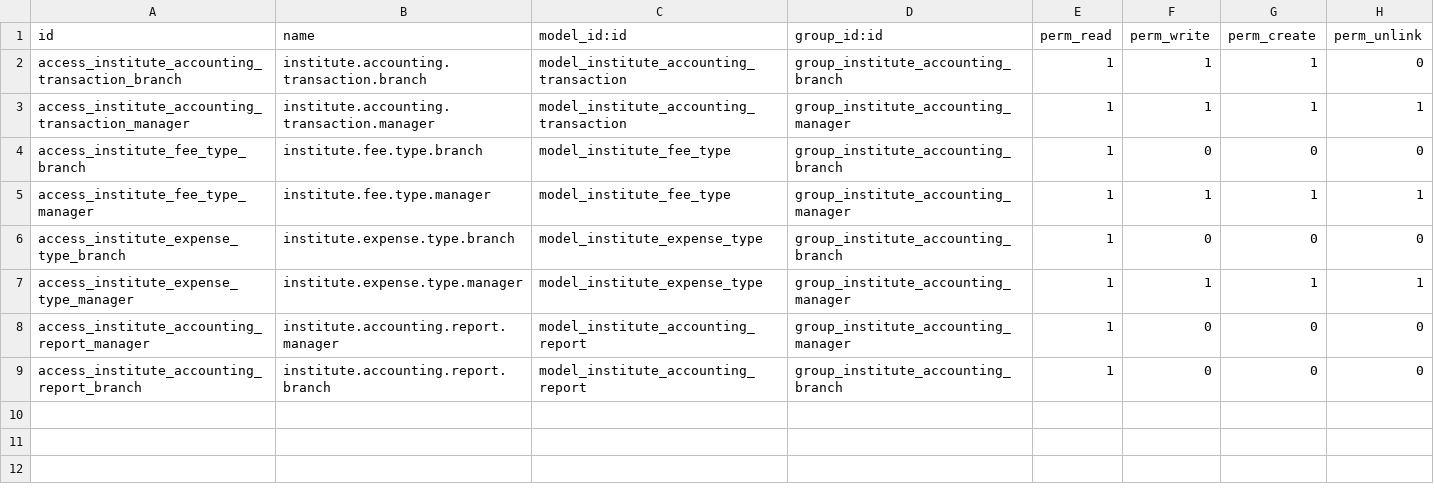
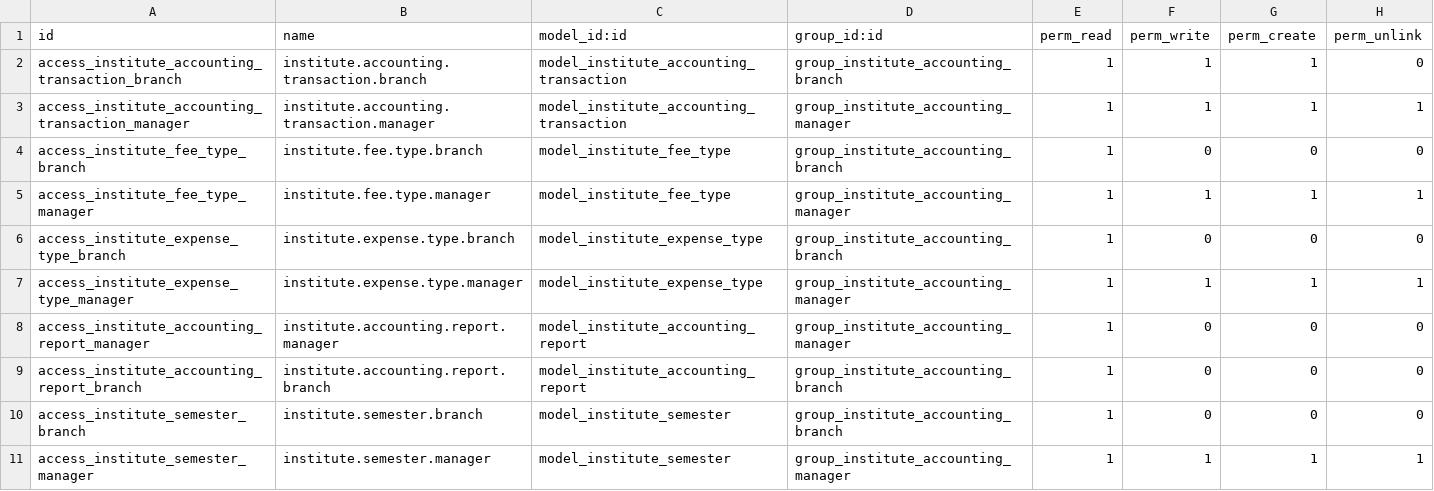
Before and after one commit to odoocrafts/institute_accounting, a CSV file: security/ir.model.access.csv, drawn as a sheet.

Commit message:
feat: implement institute semester management, student accounting extensions, and fee collection reporting

```diff
--- a/security/ir.model.access.csv
+++ b/security/ir.model.access.csv
@@ -9 +9,3 @@ access_institute_accounting_report_manager,institute.accounting.report.manager,m
 access_institute_accounting_report_branch,institute.accounting.report.branch,model_institute_accounting_report,group_institute_accounting_branch,1,0,0,0
+access_institute_semester_branch,institute.semester.branch,model_institute_semester,group_institute_accounting_branch,1,0,0,0
+access_institute_semester_manager,institute.semester.manager,model_institute_semester,group_institute_accounting_manager,1,1,1,1
```
Also changed, not shown: 14 other files.
